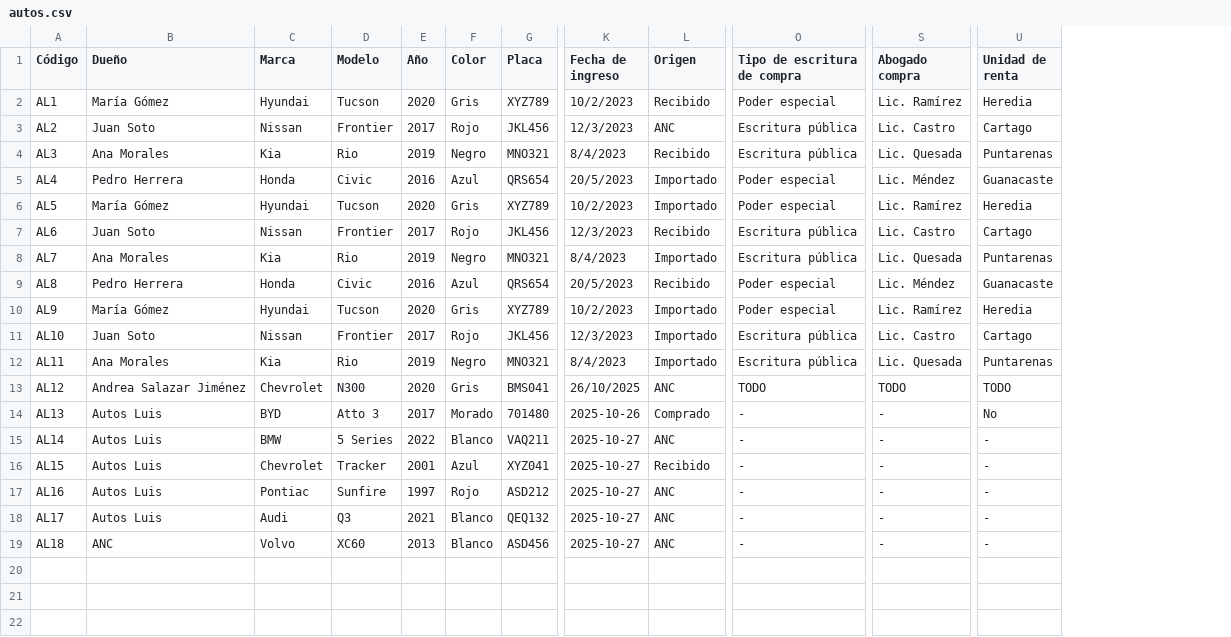
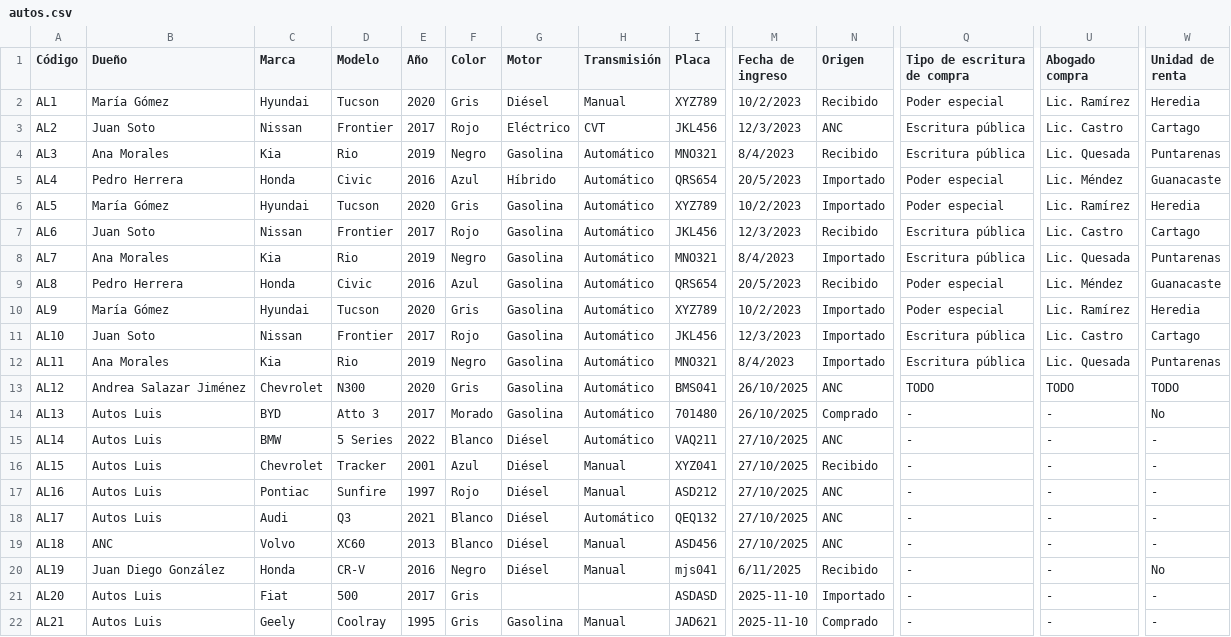
Before and after one commit to RicardoGonVi/autos-luis, a CSV file: app/dummy-files/autos.csv, drawn as a sheet; only a part is shown, gaps mark what is left out; addresses are those after the commit; rows hold the shown columns only; the diff names each change by its address in the sheet, - before the commit and + after, or states it on an @@ line.

Commit message:
Add car transmission and motor type to cars database

```diff
--- a/app/dummy-files/autos.csv
+++ b/app/dummy-files/autos.csv
+column G (Motor), rows 2-19: Diésel | Eléctrico | Gasolina | Híbrido | Gasolina | Gasolina | Gasolina | Gasolina | Gasolina | Gasolina | Gasolina | Gasolina | Gasolina | Diésel | Diésel | Diésel | Diésel | Diésel
+column H (Transmisión), rows 2-19: Manual | CVT | Automático | Automático | Automático | Automático | Automático | Automático | Automático | Automático | Automático | Automático | Automático | Automático | Manual | Manual | Automático | Manual
-M14 (Fecha de ingreso): 2025-10-26
+M14 (Fecha de ingreso): 26/10/2025
-M15:M19 (Fecha de ingreso): 2025-10-27
+M15:M19 (Fecha de ingreso): 27/10/2025
+row 20: AL19 | Juan Diego González | Honda | CR-V | 2016 | Negro | Diésel | Manual | mjs041 | 6/11/2025 | Recibido | - | - | No
+row 21: AL20 | Autos Luis | Fiat | 500 | 2017 | Gris |  |  | ASDASD | 2025-11-10 | Importado | - | - | -
+row 22: AL21 | Autos Luis | Geely | Coolray | 1995 | Gris | Gasolina | Manual | JAD621 | 2025-11-10 | Comprado | - | - | -
```
Also changed, not shown: 2 other files.
